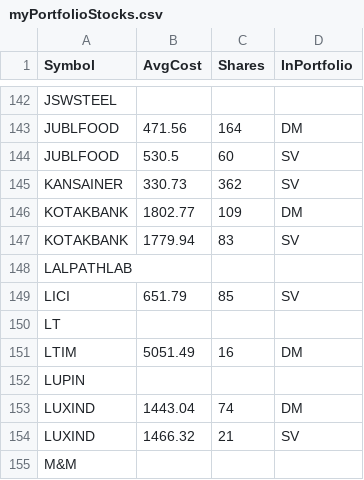
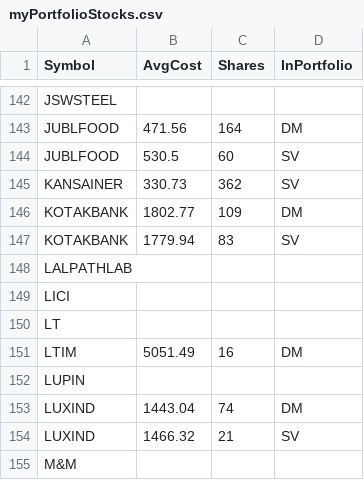
Before and after one commit to ankit-rathi/Quantvesting_v1, a CSV file: data/myPortfolioStocks.csv, drawn as a sheet; only a part is shown, gaps mark what is left out.

Commit message:
Add files via upload

```diff
--- a/data/myPortfolioStocks.csv
+++ b/data/myPortfolioStocks.csv
@@ -148,3 +148,3 @@ KOTAKBANK,1779.94,83,SV
 LALPATHLAB,,,
-LICI,651.79,85,SV
+LICI,,,
 LT,,,
```
